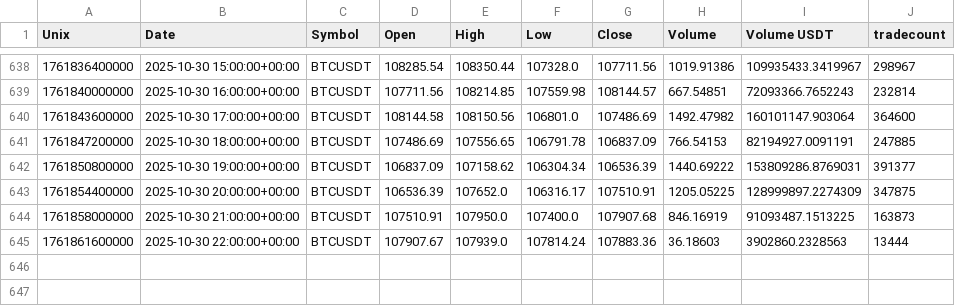
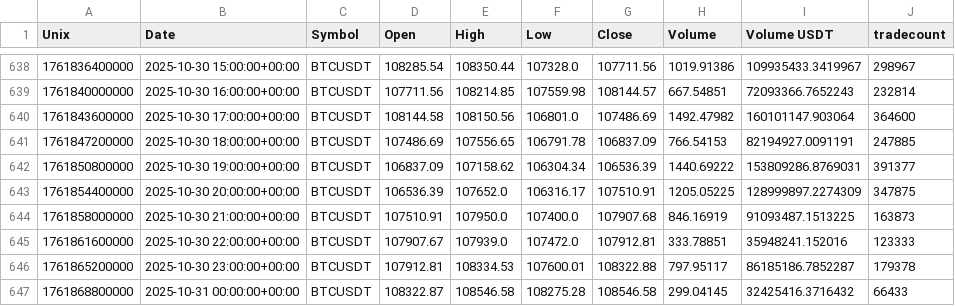
Before and after one commit to CMUJIN/crypto_csi_toolkit, a CSV file: docs/Binance_BTCUSDT_1h_2025-10-02_to_latest.csv, drawn as a sheet; only a part is shown, gaps mark what is left out.

```diff
--- a/docs/Binance_BTCUSDT_1h_2025-10-02_to_latest.csv
+++ b/docs/Binance_BTCUSDT_1h_2025-10-02_to_latest.csv
@@ -644,2 +644,4 @@ Unix,Date,Symbol,Open,High,Low,Close,Volume,Volume USDT,tradecount
 1761858000000,2025-10-30 21:00:00+00:00,BTCUSDT,107510.91,107950.0,107400.0,107907.68,846.16919,91093487.1513225,163873
-1761861600000,2025-10-30 22:00:00+00:00,BTCUSDT,107907.67,107939.0,107814.24,107883.36,36.18603,3902860.2328563,13444
+1761861600000,2025-10-30 22:00:00+00:00,BTCUSDT,107907.67,107939.0,107472.0,107912.81,333.78851,35948241.152016,123333
+1761865200000,2025-10-30 23:00:00+00:00,BTCUSDT,107912.81,108334.53,107600.01,108322.88,797.95117,86185186.7852287,179378
+1761868800000,2025-10-31 00:00:00+00:00,BTCUSDT,108322.87,108546.58,108275.28,108546.58,299.04145,32425416.3716432,66433
```
Also changed, not shown: docs/Binance_AAVEUSDT_1h_2025-10-02_to_latest.csv, docs/Binance_AAVEUSDT_1h_2025-10-02_to_latest_chip_strength.csv, 6 other files.
